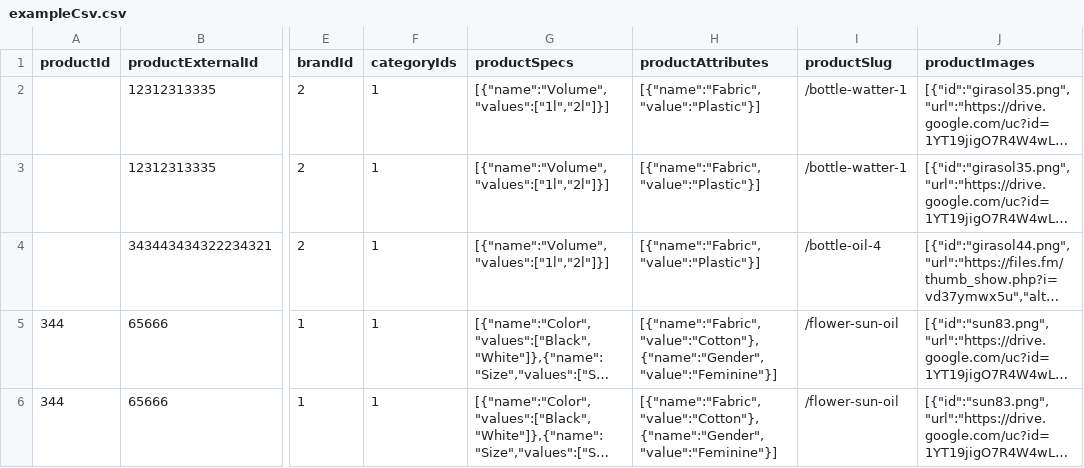
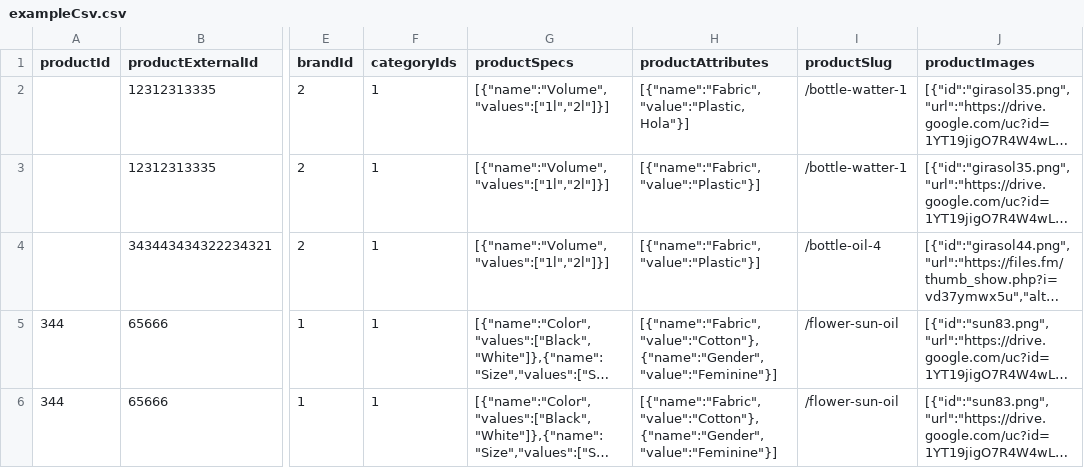
Before and after one commit to vivaltech/room-ideas-manager, a CSV file: react/examples/exampleCsv.csv, drawn as a sheet; only a part is shown, gaps mark what is left out; long unchanged cells end in …; the diff covers the shown part only; the diff names each change by its address in the sheet, - before the commit and + after, or states it on an @@ line.

Commit message:
add more examples

```diff
--- a/react/examples/exampleCsv.csv
+++ b/react/examples/exampleCsv.csv
-H2 (productAttributes): [{"name":"Fabric","value":"Plastic"}]
+H2 (productAttributes): [{"name":"Fabric","value":"Plastic, Hola"}]
```
Also changed, not shown: 9 removed rows elsewhere in this file, 1 other file.
